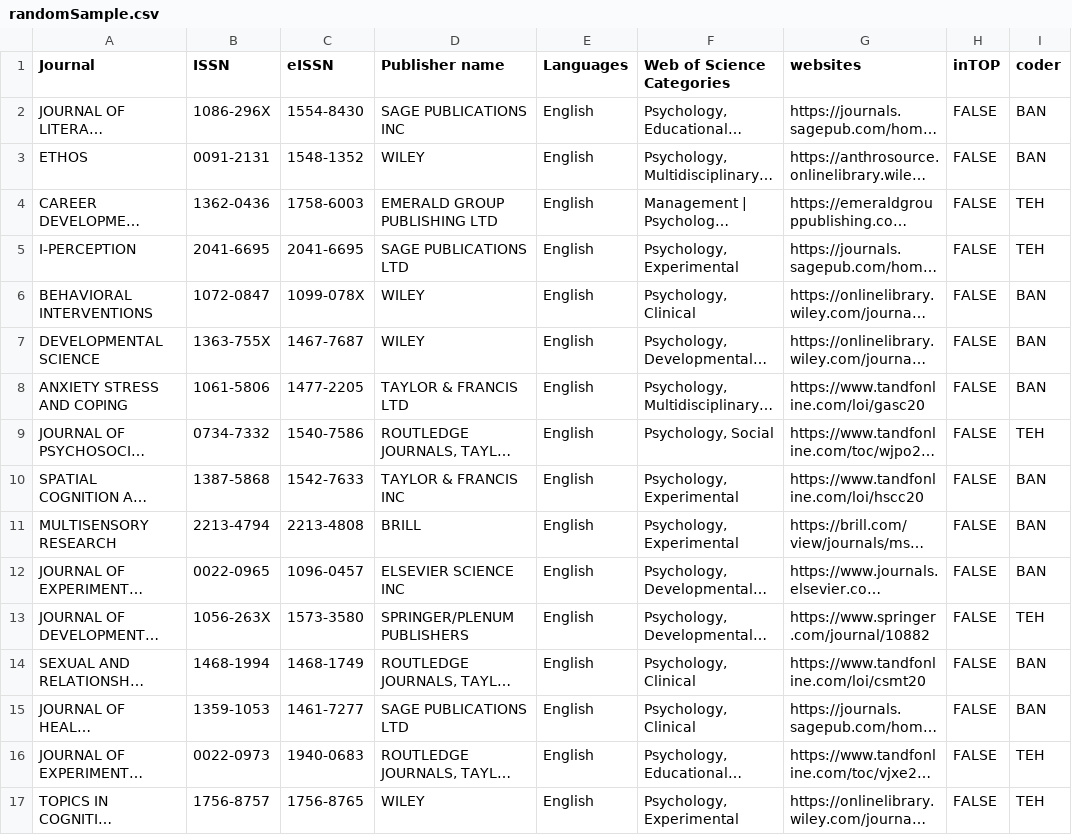
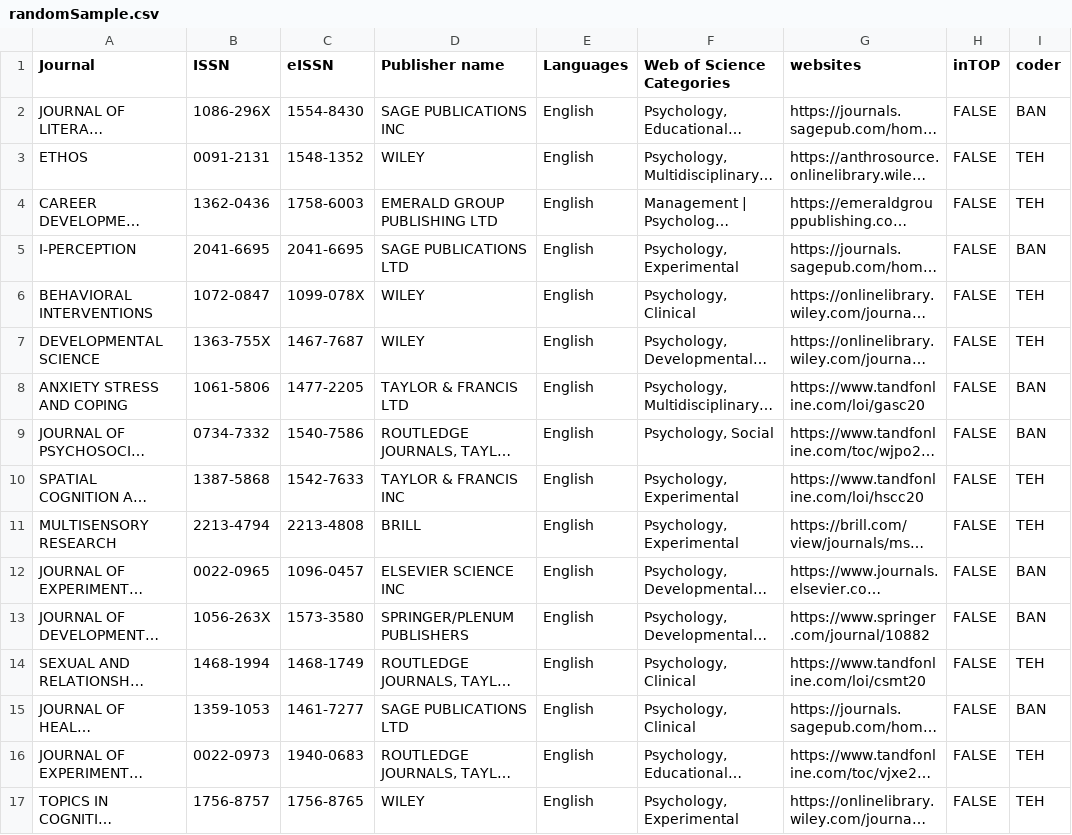
Before and after one commit to TomHardwicke/Psych-Journal-Top-2020, a CSV file: data/primary/prepareSamples/randomSample.csv, drawn as a sheet; only a part is shown; long unchanged cells end in …; the diff covers the shown part only; the diff names each change by its address in the sheet, - before the commit and + after, or states it on an @@ line.

```diff
--- a/data/primary/prepareSamples/randomSample.csv
+++ b/data/primary/prepareSamples/randomSample.csv
-I3 (coder): BAN
+I3 (coder): TEH
-I5 (coder): TEH
+I5 (coder): BAN
-I6:I7 (coder): BAN
+I6:I7 (coder): TEH
-I9 (coder): TEH
+I9 (coder): BAN
-I10:I11 (coder): BAN
+I10:I11 (coder): TEH
-I13 (coder): TEH
+I13 (coder): BAN
-I14 (coder): BAN
+I14 (coder): TEH
```
Also changed, not shown: 7 edited cells elsewhere in this file, data/primary/prepareSamples/highImpactSample.csv.
